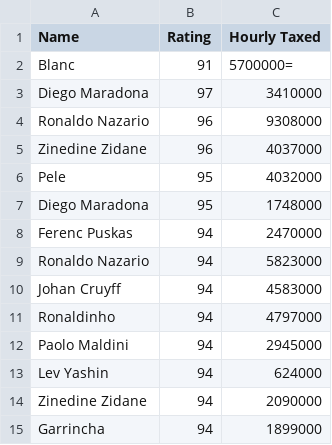
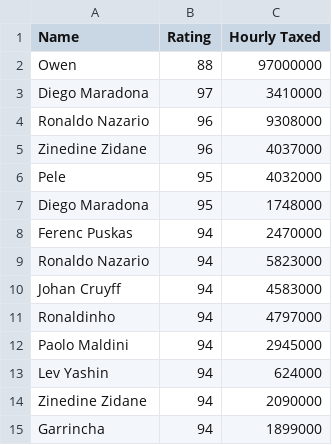
Before and after one commit to AmitKumarSahu/TestRepo, a CSV file: FUTMAN.csv, drawn as a sheet.

Commit message:
Update FUTMAN.csv

```diff
--- a/FUTMAN.csv
+++ b/FUTMAN.csv
@@ -1,3 +1,3 @@
 "Name","Rating","Hourly Taxed"
-"Blanc","91","5700000="
+"Owen","88","97000000"
 "Diego Maradona","97","3410000"
```
